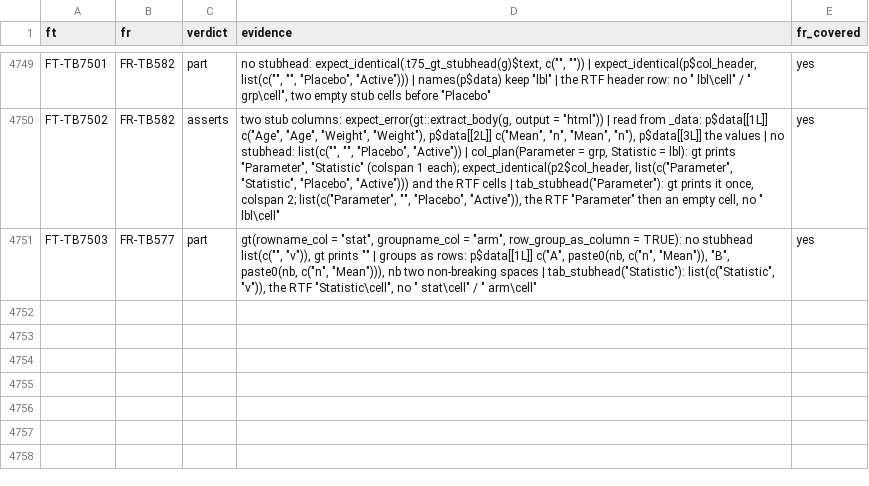
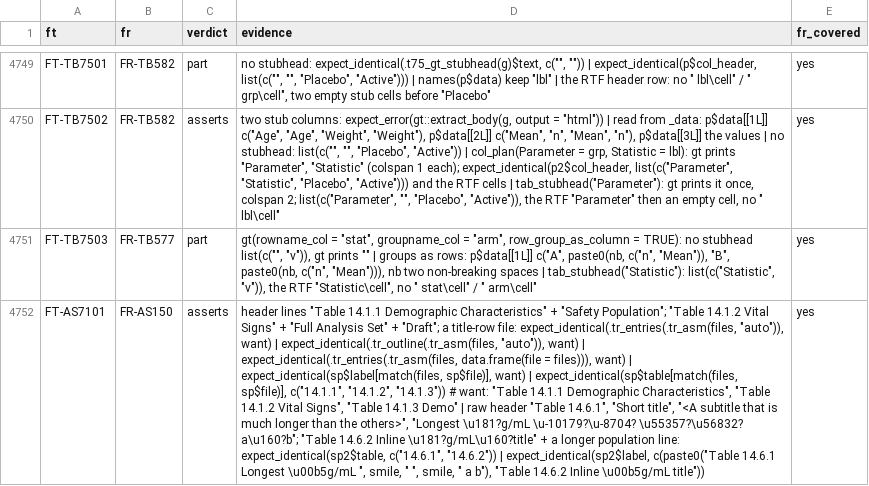
Before and after one commit to ichirio/rtfreporter, a CSV file: inst/validation/traceability_review.csv, drawn as a sheet; only a part is shown, gaps mark what is left out; the diff covers the shown part only; the diff names each change by its address in the sheet, - before the commit and + after, or states it on an @@ line.

```diff
--- a/inst/validation/traceability_review.csv
+++ b/inst/validation/traceability_review.csv
+row 4752: FT-AS7101 | FR-AS150 | asserts | header lines "Table 14.1.1 Demographic Characteristics" + "Safety Population"; "Table 14.1.2 Vital Signs" + "Full Analysis Set" + "Draft"; a title-row file: expect_identical(.tr_entries(.tr_asm(files, "auto")), want) | expect_identical(.tr_outline(.tr_asm(files, "auto")), want) | expect_identical(.tr_entries(.tr_asm(files, data.frame(file = files))), want) | expect_identical(sp$label[match(files, sp$file)], want) | expect_identical(sp$table[match(files, sp$file)], c("14.1.1", "14.1.2", "14.1.3")) # want: "Table 14.1.1 Demographic Characteristics", "Table 14.1.2 Vital Signs", "Table 14.1.3 Demo" | raw header "Table 14.6.1", "Short title", "<A subtitle that is much longer than the others>", "Longest \u181?g/mL \u-10179?\u-8704? \u55357?\u56832? a\u160?b"; "Table 14.6.2 Inline \u181?g/mL\u160?title" + a longer population line: expect_identical(sp2$table, c("14.6.1", "14.6.2")) | expect_identical(sp2$label, c(paste0("Table 14.6.1 Longest \u00b5g/mL ", smile, " ", smile, " a b"), "Table 14.6.2 Inline \u00b5g/mL title")) | yes
```
Also changed, not shown: 3 added rows and 2 edited cells elsewhere in this file, inst/validation/requirements.csv, 5 other files.
